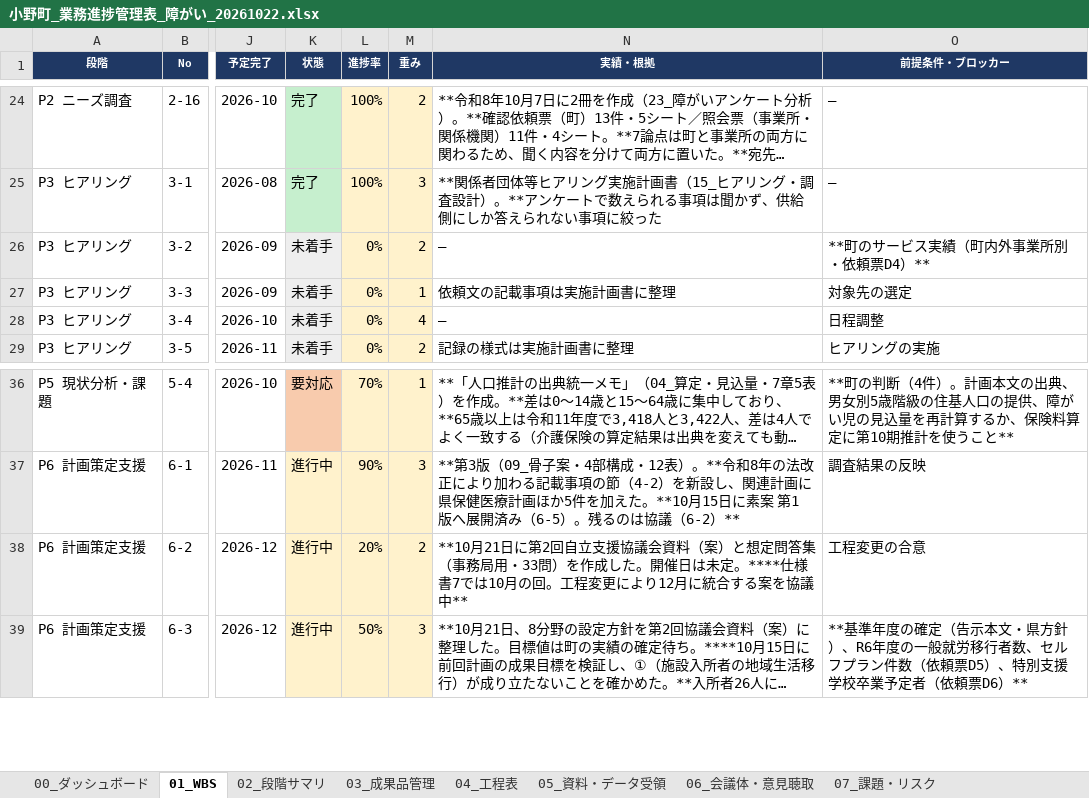
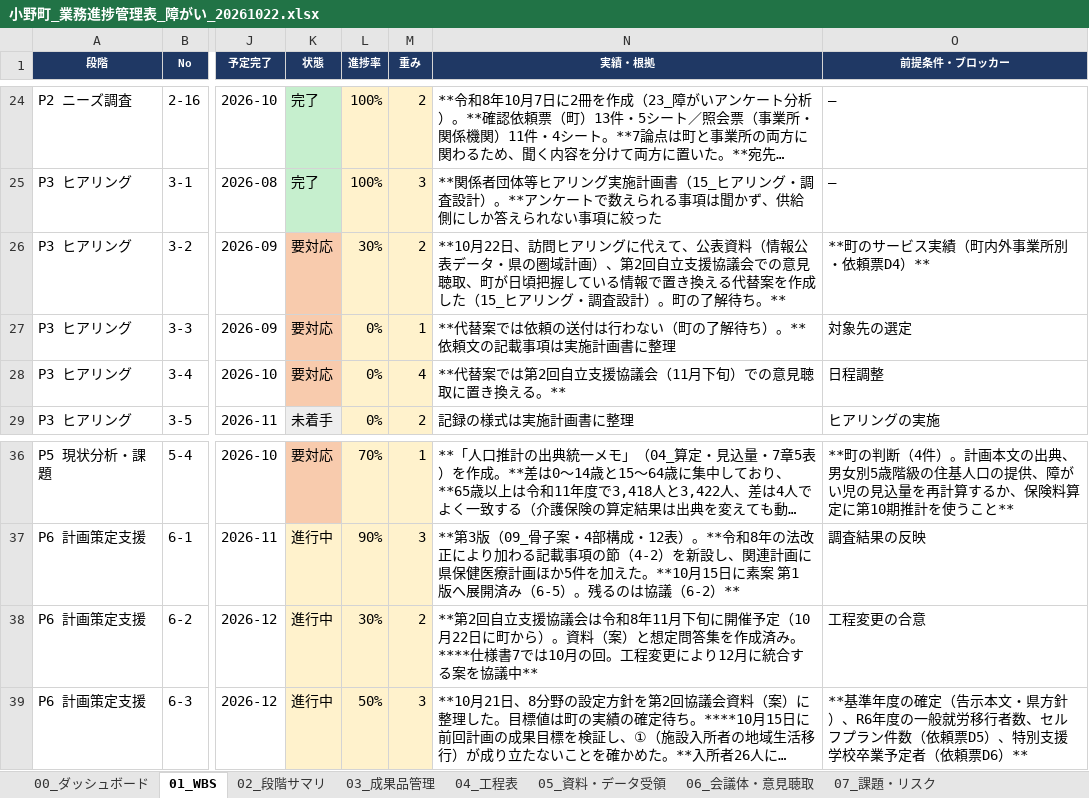
Before and after one commit to ryowakayama-gif/repository, an Excel workbook: 小野町_引継ぎ_整理済/17_業務進捗管理/小野町_業務進捗管理表_障がい_20261022.xlsx, sheet 01_WBS, drawn as a sheet; only a part is shown, gaps mark what is left out; long unchanged cells end in …; values as stored, in another font and other column widths than the file's, no borders; conditional formats not drawn; the diff names each change by its address in the sheet, - before the commit and + after, or states it on an @@ line.

```diff
--- a/小野町_引継ぎ_整理済/17_業務進捗管理/小野町_業務進捗管理表_障がい_20261022.xlsx (sheet 01_WBS)
+++ b/小野町_引継ぎ_整理済/17_業務進捗管理/小野町_業務進捗管理表_障がい_20261022.xlsx (sheet 01_WBS)
-K26:K28 (状態): 未着手
+K26:K28 (状態): 要対応
-K26:K28 fill: #EEEEEE
+K26:K28 fill: #F8CBAD
-L26 (進捗率): 0%
+L26 (進捗率): 30%
-N26 (実績・根拠): ―
+N26 (実績・根拠): **10月22日、訪問ヒアリングに代えて、公表資料（情報公表データ・県の圏域計画）、第2回自立支援協議会での意見聴取、町が日頃把握している情報で置き換える代替案を作成した（15_ヒアリング・調査設計）。町の了解待ち。**
-N27 (実績・根拠): 依頼文の記載事項は実施計画書に整理
+N27 (実績・根拠): **代替案では依頼の送付は行わない（町の了解待ち）。**依頼文の記載事項は実施計画書に整理
-N28 (実績・根拠): ―
+N28 (実績・根拠): **代替案では第2回自立支援協議会（11月下旬）での意見聴取に置き換える。**
-L38 (進捗率): 20%
+L38 (進捗率): 30%
-N38 (実績・根拠): **10月21日に第2回自立支援協議会資料（案）と想定問答集（事務局用・33問）を作成した。開催日は未定。****仕様…
+N38 (実績・根拠): **第2回自立支援協議会は令和8年11月下旬に開催予定（10月22日に町から）。資料（案）と想定問答集を作成済み。****仕様…
```
Also changed, not shown: sheet 11_進捗の乖離, sheet 00_ダッシュボード, 小野町_引継ぎ_整理済/17_業務進捗管理/小野町_業務進捗管理表_高齢者_20261022.xlsx, 5 other files.
